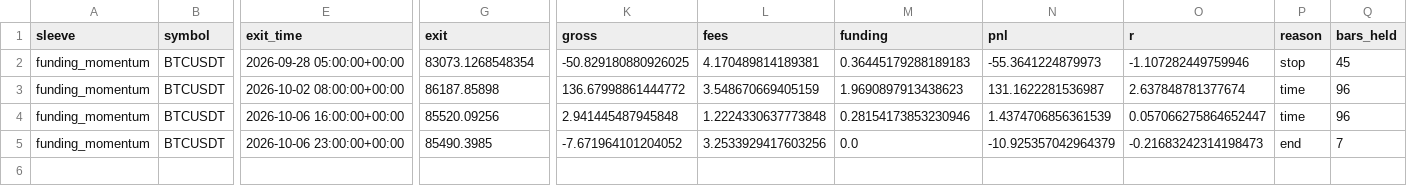
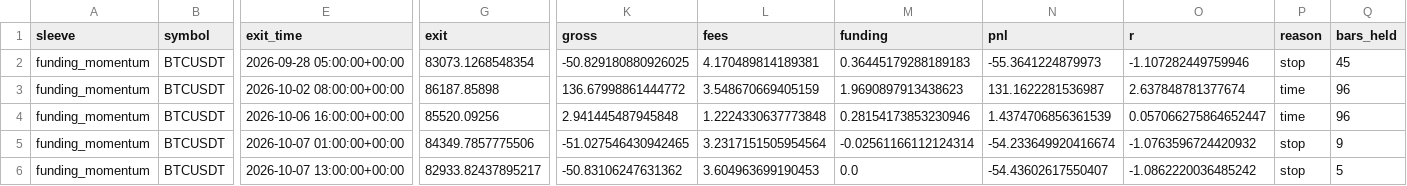
Before and after one commit to kreosus/portfolio-trading-engine, a CSV file: funding_momentum_1h/trades.csv, drawn as a sheet; only a part is shown, gaps mark what is left out; rows hold the shown columns only; the diff names each change by its address in the sheet, - before the commit and + after, or states it on an @@ line.

```diff
--- a/funding_momentum_1h/trades.csv
+++ b/funding_momentum_1h/trades.csv
-E5 (exit_time): 2026-10-06 23:00:00+00:00
+E5 (exit_time): 2026-10-07 01:00:00+00:00
-G5 (exit): 85490.3985
+G5 (exit): 84349.7857775506
-K5 (gross): -7.671964101204052
+K5 (gross): -51.027546430942465
-L5 (fees): 3.2533929417603256
+L5 (fees): 3.2317151505954564
-M5 (funding): 0.0
+M5 (funding): -0.02561166112124314
-N5 (pnl): -10.925357042964379
+N5 (pnl): -54.233649920416674
-O5 (r): -0.21683242314198473
+O5 (r): -1.0763596724420932
-P5 (reason): end
+P5 (reason): stop
-Q5 (bars_held): 7
+Q5 (bars_held): 9
+row 6: funding_momentum | BTCUSDT | 2026-10-07 13:00:00+00:00 | 82933.82437895217 | -50.83106247631362 | 3.604963699190453 | 0.0 | -54.43602617550407 | -1.0862220036485242 | stop | 5
```
Also changed, not shown: funding_momentum_1h/equity_daily.csv, history.csv, 5 other files.
